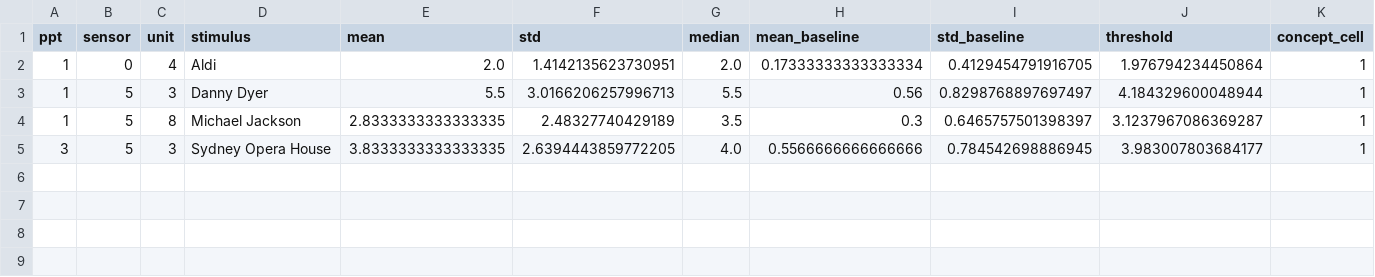
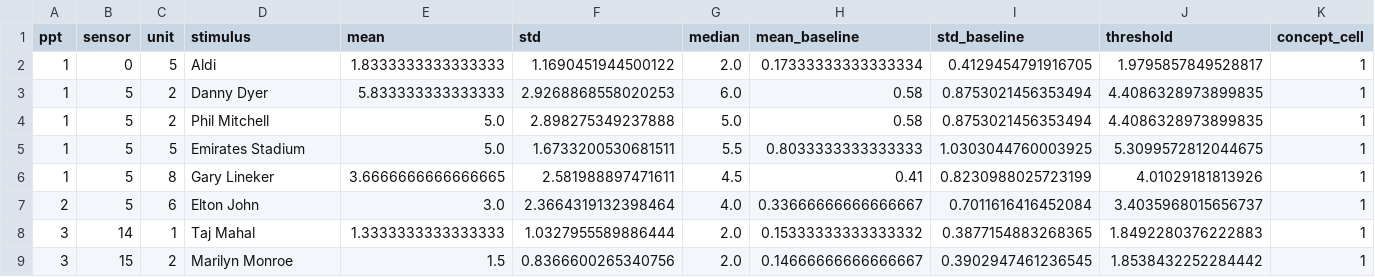
Before and after one commit to admcurtis/combinato_spike_clustering, a CSV file: detected_concepts.csv, drawn as a sheet.

```diff
--- a/detected_concepts.csv
+++ b/detected_concepts.csv
@@ -1,5 +1,9 @@
 ppt,sensor,unit,stimulus,mean,std,median,mean_baseline,std_baseline,threshold,concept_cell
-1,0,4,Aldi,2.0,1.4142135623730951,2.0,0.17333333333333334,0.4129454791916705,1.976794234450864,1
-1,5,3,Danny Dyer,5.5,3.0166206257996713,5.5,0.56,0.8298768897697497,4.184329600048944,1
-1,5,8,Michael Jackson,2.8333333333333335,2.48327740429189,3.5,0.3,0.6465757501398397,3.1237967086369287,1
-3,5,3,Sydney Opera House,3.8333333333333335,2.6394443859772205,4.0,0.5566666666666666,0.784542698886945,3.983007803684177,1
+1,0,5,Aldi,1.8333333333333333,1.1690451944500122,2.0,0.17333333333333334,0.4129454791916705,1.9795857849528817,1
+1,5,2,Danny Dyer,5.833333333333333,2.9268868558020253,6.0,0.58,0.8753021456353494,4.4086328973899835,1
+1,5,2,Phil Mitchell,5.0,2.898275349237888,5.0,0.58,0.8753021456353494,4.4086328973899835,1
+1,5,5,Emirates Stadium,5.0,1.6733200530681511,5.5,0.8033333333333333,1.0303044760003925,5.3099572812044675,1
+1,5,8,Gary Lineker,3.6666666666666665,2.581988897471611,4.5,0.41,0.8230988025723199,4.01029181813926,1
+2,5,6,Elton John,3.0,2.3664319132398464,4.0,0.33666666666666667,0.7011616416452084,3.4035968015656737,1
+3,14,1,Taj Mahal,1.3333333333333333,1.0327955589886444,2.0,0.15333333333333332,0.3877154883268365,1.8492280376222883,1
+3,15,2,Marilyn Monroe,1.5,0.8366600265340756,2.0,0.14666666666666667,0.3902947461236545,1.8538432252284442,1
```
Also changed, not shown: 4 other files.
